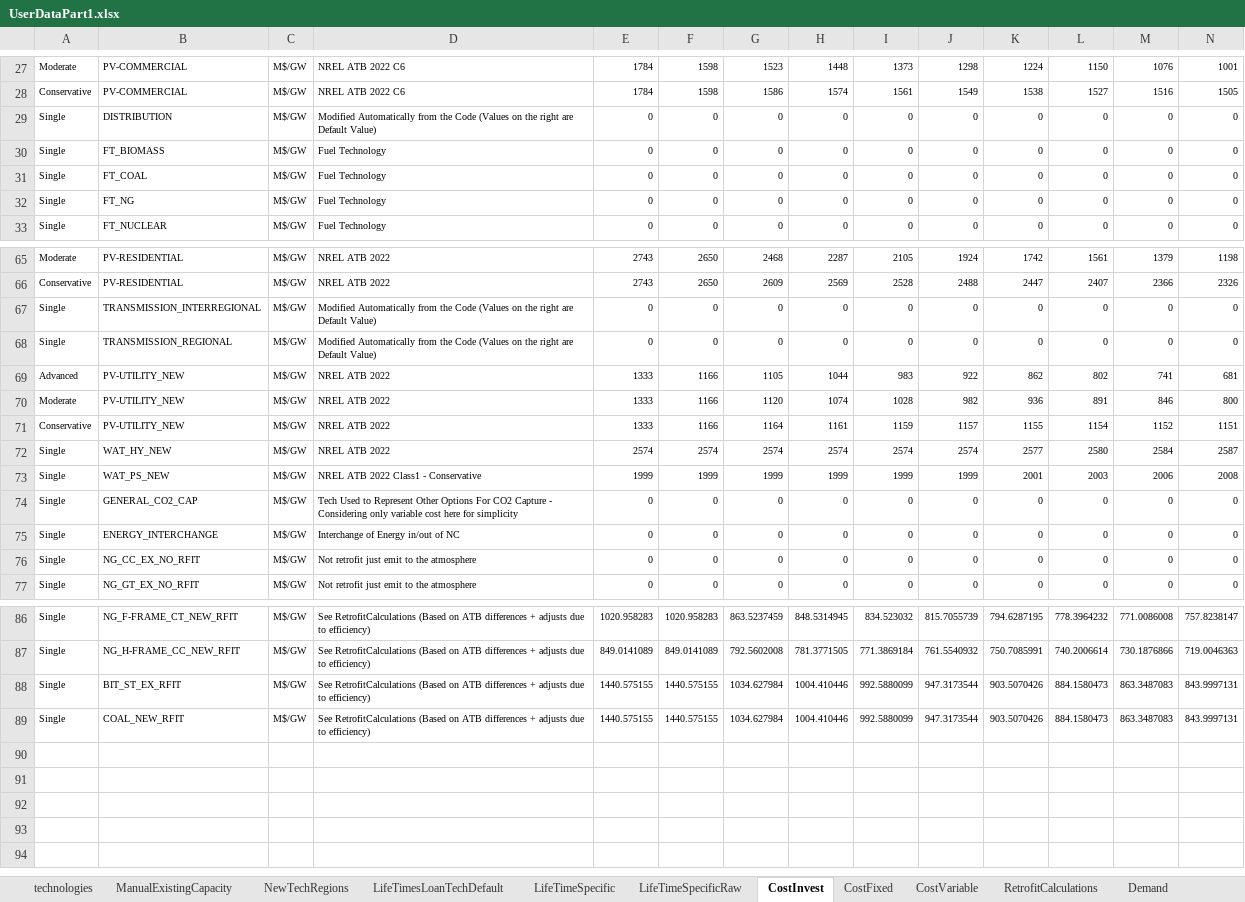
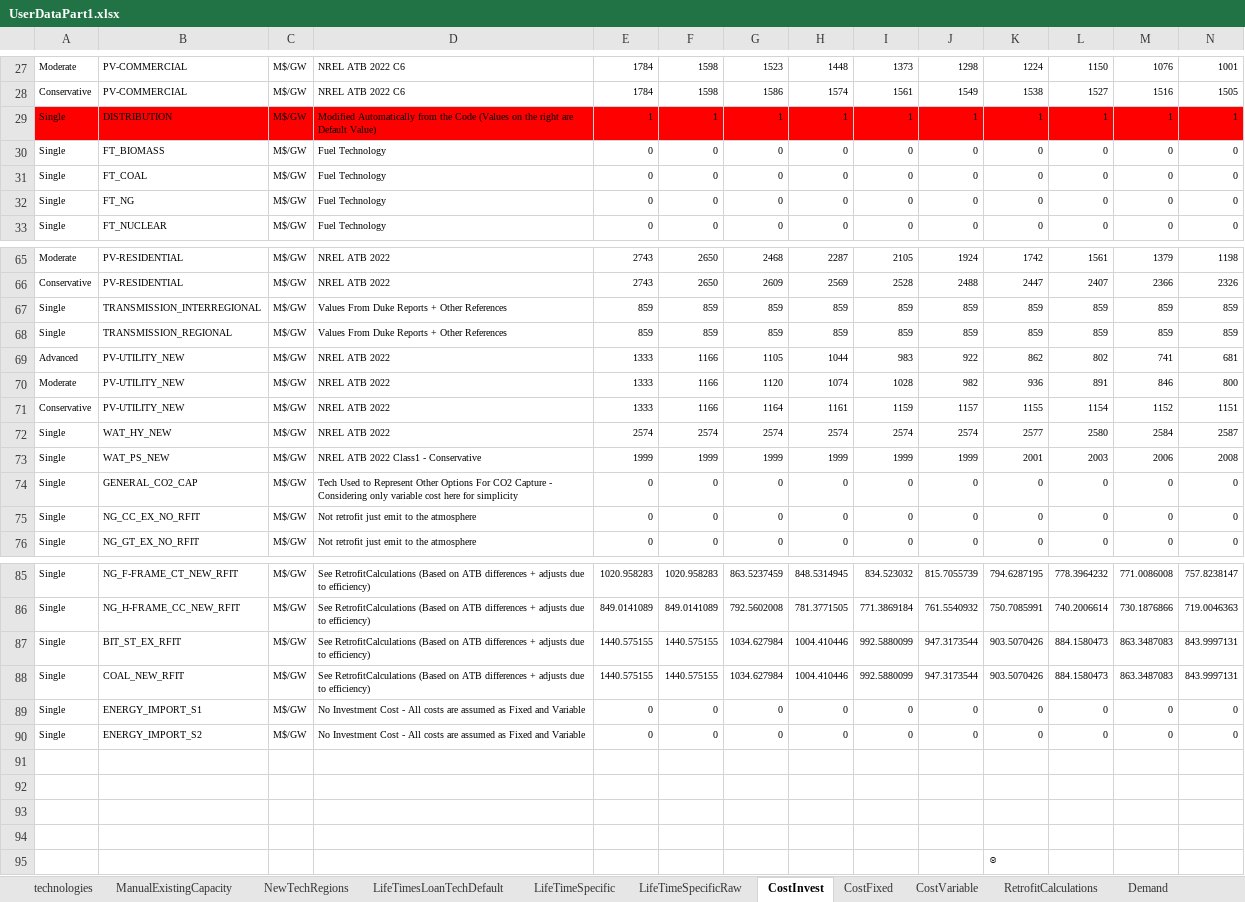
Before and after one commit to vaduraes/TemoaHurricane_V2, an Excel workbook: CreateDB_NC/InputData/ExcelUserData/UserDataPart1.xlsx, sheet CostInvest, drawn as a sheet; only a part is shown, gaps mark what is left out; values as stored, in another font and other column widths than the file's, no borders; removed rows and columns are numbered as before the commit, all else as after; rows hold the shown columns only; the diff names each change by its address in the sheet, - before the commit and + after, or states it on an @@ line.

Commit message:
Improve transmission and interchange

```diff
--- a/CreateDB_NC/InputData/ExcelUserData/UserDataPart1.xlsx (sheet CostInvest)
+++ b/CreateDB_NC/InputData/ExcelUserData/UserDataPart1.xlsx (sheet CostInvest)
-row 29: Single | DISTRIBUTION | M$/GW | Modified Automatically from the Code (Values on the right are Default Value) | 0 | 0 | 0 | 0 | 0 | 0 | 0 | 0 | 0 | 0
+row 29: Single | DISTRIBUTION | M$/GW | Modified Automatically from the Code (Values on the right are Default Value) | 1 | 1 | 1 | 1 | 1 | 1 | 1 | 1 | 1 | 1
-row 67: Single | TRANSMISSION_INTERREGIONAL | M$/GW | Modified Automatically from the Code (Values on the right are Default Value) | 0 | 0 | 0 | 0 | 0 | 0 | 0 | 0 | 0 | 0
-row 68: Single | TRANSMISSION_REGIONAL | M$/GW | Modified Automatically from the Code (Values on the right are Default Value) | 0 | 0 | 0 | 0 | 0 | 0 | 0 | 0 | 0 | 0
+row 67: Single | TRANSMISSION_INTERREGIONAL | M$/GW | Values From Duke Reports + Other References | 859 | 859 | 859 | 859 | 859 | 859 | 859 | 859 | 859 | 859
+row 68: Single | TRANSMISSION_REGIONAL | M$/GW | Values From Duke Reports + Other References | 859 | 859 | 859 | 859 | 859 | 859 | 859 | 859 | 859 | 859
-row 75: Single | ENERGY_INTERCHANGE | M$/GW | Interchange of Energy in/out of NC | 0 | 0 | 0 | 0 | 0 | 0 | 0 | 0 | 0 | 0
+row 89: Single | ENERGY_IMPORT_S1 | M$/GW | No Investment Cost - All costs are assumed as Fixed and Variable | 0 | 0 | 0 | 0 | 0 | 0 | 0 | 0 | 0 | 0
+row 90: Single | ENERGY_IMPORT_S2 | M$/GW | No Investment Cost - All costs are assumed as Fixed and Variable | 0 | 0 | 0 | 0 | 0 | 0 | 0 | 0 | 0 | 0
+row 91: (empty)
+row 92: (empty)
+row 93: (empty)
+row 94: (empty)
+row 95:  |  |  |  |  |  |  |  |  |  | ☺
```
Also changed, not shown: sheet CostFixed, sheet CostVariable, sheet ManualExistingCapacity, sheet TransmissionCalculations, sheet NewTechRegions, sheet LifeTimesLoanTechDefault, 1 more sheet, other sheet tabs, CreateDB_NC/InputData/ExcelUserData/UserDataPart2.xlsx, CreateDB_NC/InputData/ExcelUserData/UserDataPart3.xlsx, 4 other files.
